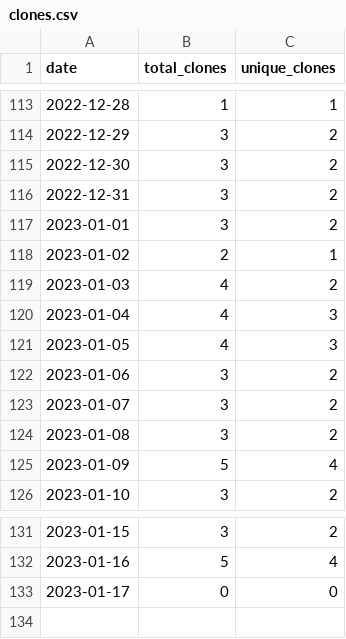
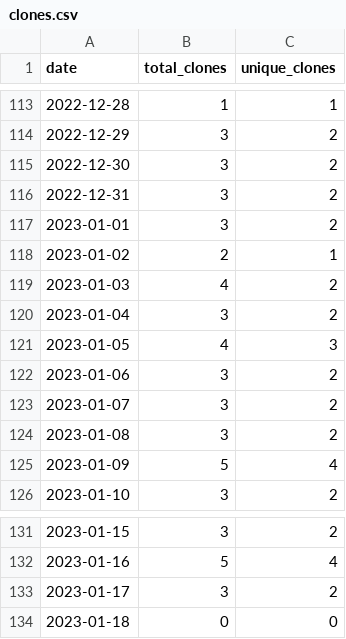
Before and after one commit to MatthewBentz/Comp3700, a CSV file: .traffic/clones.csv, drawn as a sheet; only a part is shown, gaps mark what is left out.

Commit message:
Updating repository traffic graph

```diff
--- a/.traffic/clones.csv
+++ b/.traffic/clones.csv
@@ -119,3 +119,3 @@ date,total_clones,unique_clones
 2023-01-03,4,2
-2023-01-04,4,3
+2023-01-04,3,2
 2023-01-05,4,3
@@ -132,2 +132,3 @@ date,total_clones,unique_clones
 2023-01-16,5,4
-2023-01-17,0,0
+2023-01-17,3,2
+2023-01-18,0,0
```
Also changed, not shown: .traffic/views.csv, 3 other files.
